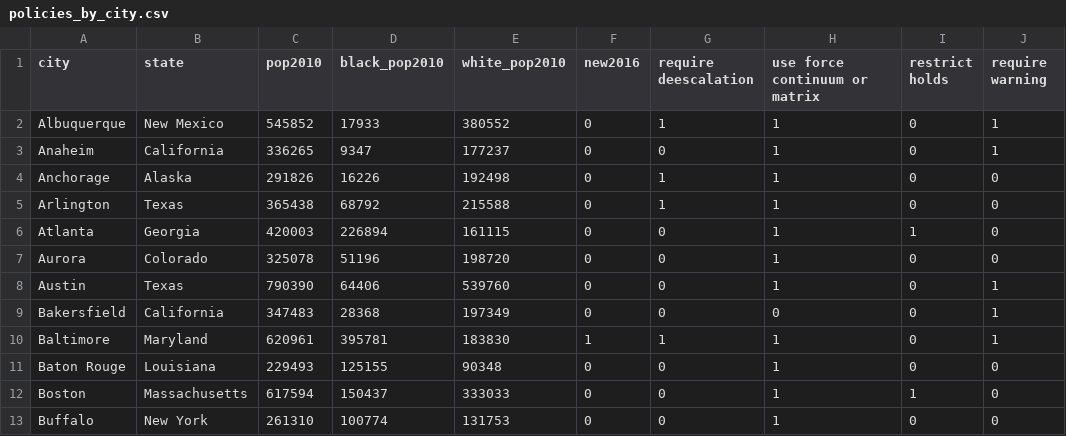
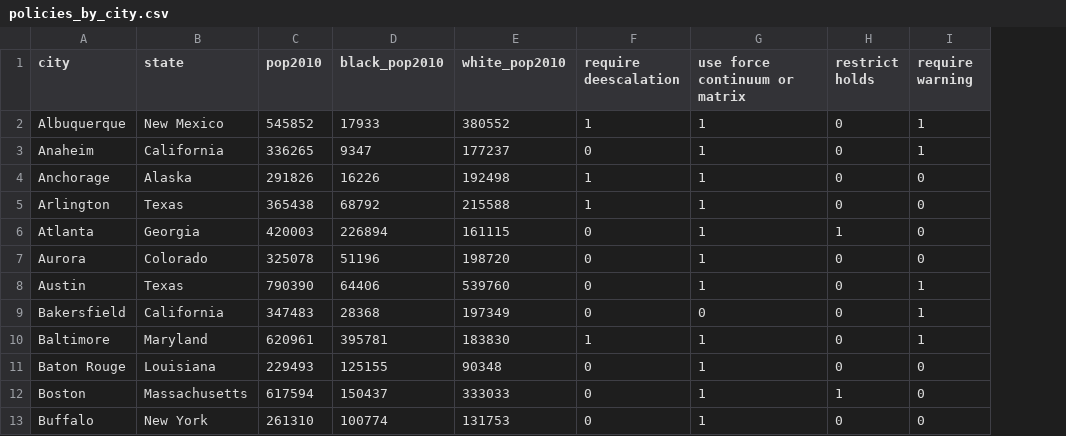
Before and after one commit to eeg31/police-reform, a CSV file: policies_by_city.csv, drawn as a sheet; only a part is shown; the diff names each change by its address in the sheet, - before the commit and + after, or states it on an @@ line.

Commit message:
Add files via upload

```diff
--- a/policies_by_city.csv
+++ b/policies_by_city.csv
-column F (new2016), rows 2-13: 0 | 0 | 0 | 0 | 0 | 0 | 0 | 0 | 1 | 0 | 0 | 0
```
